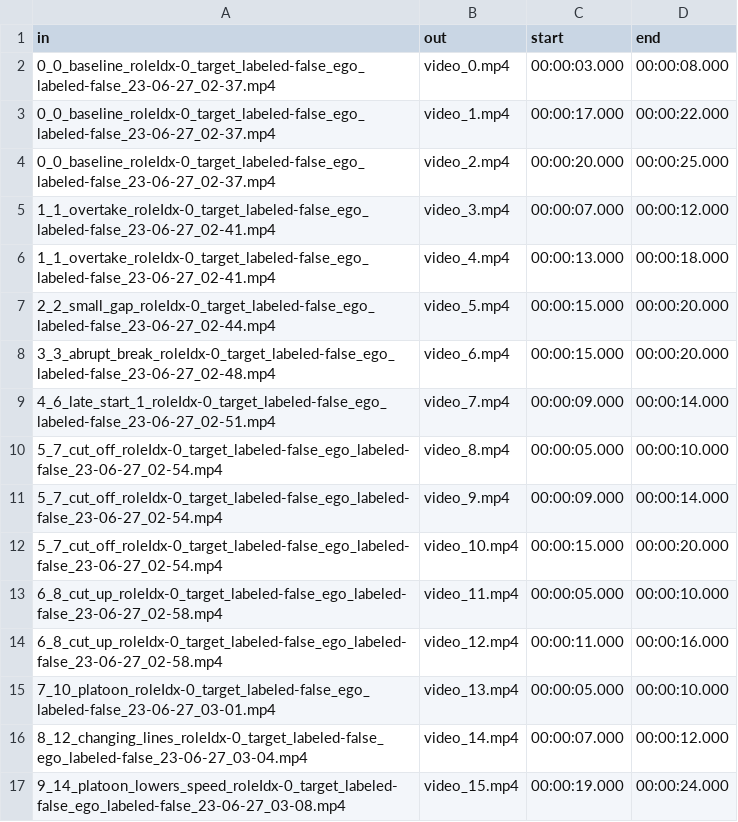
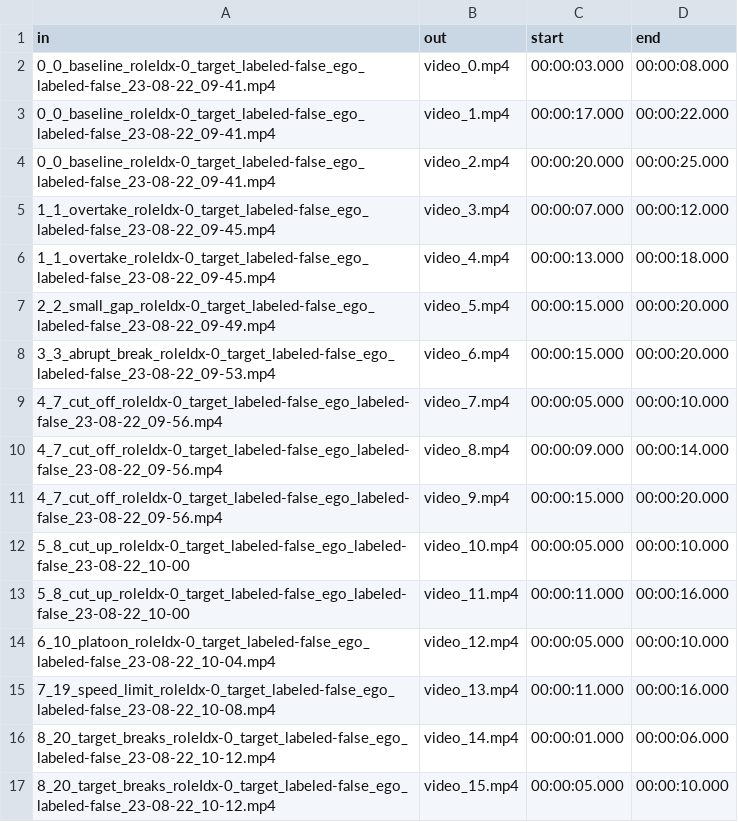
Before and after one commit to bazilinskyy/uncertainty-crowdsourced, a CSV file: uncert/preparation/process_videos_info.csv, drawn as a sheet; only a part is shown; the diff covers the shown part only.

```diff
--- a/uncert/preparation/process_videos_info.csv
+++ b/uncert/preparation/process_videos_info.csv
@@ -1,17 +1,17 @@
 in,out,start,end
-0_0_baseline_roleIdx-0_target_labeled-false_ego_labeled-false_23-06-27_02-37.mp4,video_0.mp4,00:00:03.000,00:00:08.000
-0_0_baseline_roleIdx-0_target_labeled-false_ego_labeled-false_23-06-27_02-37.mp4,video_1.mp4,00:00:17.000,00:00:22.000
-0_0_baseline_roleIdx-0_target_labeled-false_ego_labeled-false_23-06-27_02-37.mp4,video_2.mp4,00:00:20.000,00:00:25.000
-1_1_overtake_roleIdx-0_target_labeled-false_ego_labeled-false_23-06-27_02-41.mp4,video_3.mp4,00:00:07.000,00:00:12.000
-1_1_overtake_roleIdx-0_target_labeled-false_ego_labeled-false_23-06-27_02-41.mp4,video_4.mp4,00:00:13.000,00:00:18.000
-2_2_small_gap_roleIdx-0_target_labeled-false_ego_labeled-false_23-06-27_02-44.mp4,video_5.mp4,00:00:15.000,00:00:20.000
-3_3_abrupt_break_roleIdx-0_target_labeled-false_ego_labeled-false_23-06-27_02-48.mp4,video_6.mp4,00:00:15.000,00:00:20.000
-4_6_late_start_1_roleIdx-0_target_labeled-false_ego_labeled-false_23-06-27_02-51.mp4,video_7.mp4,00:00:09.000,00:00:14.000
-5_7_cut_off_roleIdx-0_target_labeled-false_ego_labeled-false_23-06-27_02-54.mp4,video_8.mp4,00:00:05.000,00:00:10.000
-5_7_cut_off_roleIdx-0_target_labeled-false_ego_labeled-false_23-06-27_02-54.mp4,video_9.mp4,00:00:09.000,00:00:14.000
-5_7_cut_off_roleIdx-0_target_labeled-false_ego_labeled-false_23-06-27_02-54.mp4,video_10.mp4,00:00:15.000,00:00:20.000
-6_8_cut_up_roleIdx-0_target_labeled-false_ego_labeled-false_23-06-27_02-58.mp4,video_11.mp4,00:00:05.000,00:00:10.000
-6_8_cut_up_roleIdx-0_target_labeled-false_ego_labeled-false_23-06-27_02-58.mp4,video_12.mp4,00:00:11.000,00:00:16.000
-7_10_platoon_roleIdx-0_target_labeled-false_ego_labeled-false_23-06-27_03-01.mp4,video_13.mp4,00:00:05.000,00:00:10.000
-8_12_changing_lines_roleIdx-0_target_labeled-false_ego_labeled-false_23-06-27_03-04.mp4,video_14.mp4,00:00:07.000,00:00:12.000
-9_14_platoon_lowers_speed_roleIdx-0_target_labeled-false_ego_labeled-false_23-06-27_03-08.mp4,video_15.mp4,00:00:19.000,00:00:24.000
+0_0_baseline_roleIdx-0_target_labeled-false_ego_labeled-false_23-08-22_09-41.mp4,video_0.mp4,00:00:03.000,00:00:08.000
+0_0_baseline_roleIdx-0_target_labeled-false_ego_labeled-false_23-08-22_09-41.mp4,video_1.mp4,00:00:17.000,00:00:22.000
+0_0_baseline_roleIdx-0_target_labeled-false_ego_labeled-false_23-08-22_09-41.mp4,video_2.mp4,00:00:20.000,00:00:25.000
+1_1_overtake_roleIdx-0_target_labeled-false_ego_labeled-false_23-08-22_09-45.mp4,video_3.mp4,00:00:07.000,00:00:12.000
+1_1_overtake_roleIdx-0_target_labeled-false_ego_labeled-false_23-08-22_09-45.mp4,video_4.mp4,00:00:13.000,00:00:18.000
+2_2_small_gap_roleIdx-0_target_labeled-false_ego_labeled-false_23-08-22_09-49.mp4,video_5.mp4,00:00:15.000,00:00:20.000
+3_3_abrupt_break_roleIdx-0_target_labeled-false_ego_labeled-false_23-08-22_09-53.mp4,video_6.mp4,00:00:15.000,00:00:20.000
+4_7_cut_off_roleIdx-0_target_labeled-false_ego_labeled-false_23-08-22_09-56.mp4,video_7.mp4,00:00:05.000,00:00:10.000
+4_7_cut_off_roleIdx-0_target_labeled-false_ego_labeled-false_23-08-22_09-56.mp4,video_8.mp4,00:00:09.000,00:00:14.000
+4_7_cut_off_roleIdx-0_target_labeled-false_ego_labeled-false_23-08-22_09-56.mp4,video_9.mp4,00:00:15.000,00:00:20.000
+5_8_cut_up_roleIdx-0_target_labeled-false_ego_labeled-false_23-08-22_10-00,video_10.mp4,00:00:05.000,00:00:10.000
+5_8_cut_up_roleIdx-0_target_labeled-false_ego_labeled-false_23-08-22_10-00,video_11.mp4,00:00:11.000,00:00:16.000
+6_10_platoon_roleIdx-0_target_labeled-false_ego_labeled-false_23-08-22_10-04.mp4,video_12.mp4,00:00:05.000,00:00:10.000
+7_19_speed_limit_roleIdx-0_target_labeled-false_ego_labeled-false_23-08-22_10-08.mp4,video_13.mp4,00:00:11.000,00:00:16.000
+8_20_target_breaks_roleIdx-0_target_labeled-false_ego_labeled-false_23-08-22_10-12.mp4,video_14.mp4,00:00:01.000,00:00:06.000
+8_20_target_breaks_roleIdx-0_target_labeled-false_ego_labeled-false_23-08-22_10-12.mp4,video_15.mp4,00:00:05.000,00:00:10.000
```
Also changed, not shown: 6 removed rows and 52 edited cells elsewhere in this file.
